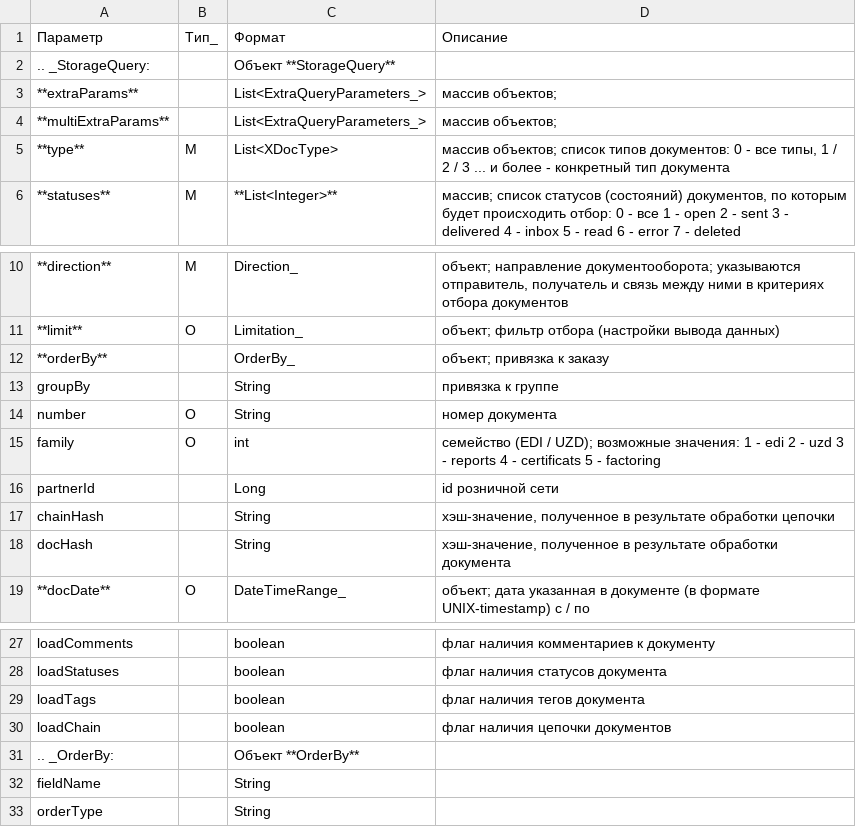
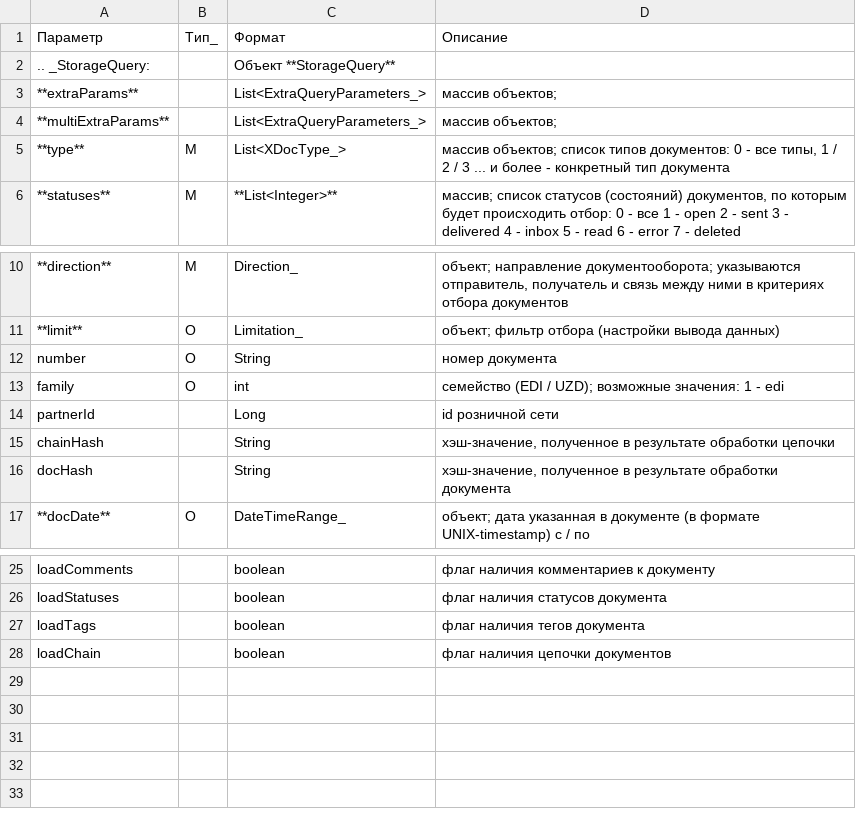
Before and after one commit to EDI-N/Icona, a CSV file: source/integration_2_0/API/for_csv/StorageQuery.csv, drawn as a sheet; only a part is shown, gaps mark what is left out.

```diff
--- a/source/integration_2_0/API/for_csv/StorageQuery.csv
+++ b/source/integration_2_0/API/for_csv/StorageQuery.csv
@@ -4,3 +4,3 @@
 **multiExtraParams**, ,List<ExtraQueryParameters_>,массив объектов;
-**type**,M,List<XDocType>,"массив объектов; список типов документов: 0 - все типы,    1 / 2 / 3 ... и более - конкретный тип документа"
+**type**,M,List<XDocType_>,"массив объектов; список типов документов: 0 - все типы,    1 / 2 / 3 ... и более - конкретный тип документа"
 **statuses**,M,**List<Integer>**,"массив; список статусов (состояний) документов, по которым будет происходить отбор:    0 - все    1 - open    2 - sent    3 - delivered    4 - inbox    5 - read    6 - error    7 - deleted"
@@ -11,6 +11,4 @@
 **limit**,O,Limitation_,объект; фильтр отбора (настройки вывода данных)
-**orderBy**, ,OrderBy_,объект; привязка к заказу
-groupBy, ,String,привязка к группе
 number,O,String,номер документа
-family,O,int,семейство (EDI / UZD); возможные значения:    1 - edi    2 - uzd    3 - reports    4 - certificats    5 - factoring
+family,O,int,семейство (EDI / UZD); возможные значения:    1 - edi
 partnerId, ,Long,id розничной сети
@@ -30,4 +28 @@ loadTags, ,boolean,флаг наличия тегов документа
 loadChain, ,boolean,флаг наличия цепочки документов
-.. _OrderBy: ,, Объект **OrderBy** ,
-fieldName, ,String,
-orderType, ,String,
```
Also changed, not shown: source/integration_2_0/API/for_csv/ExtraQueryParameters.csv, 16 other files.
